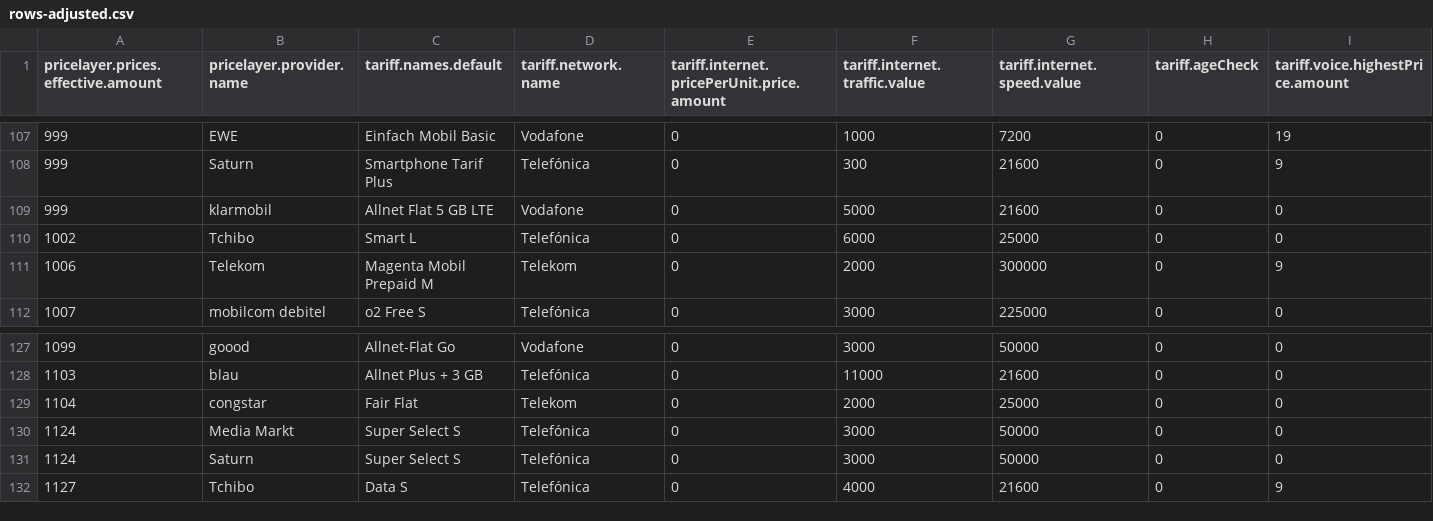
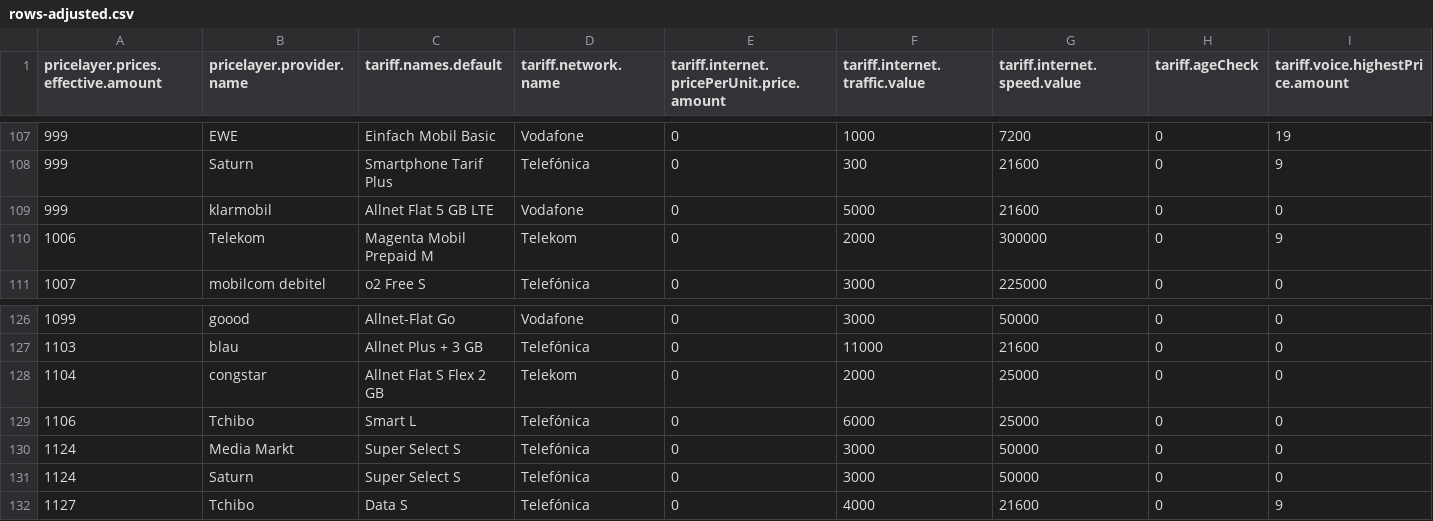
Before and after one commit to pcjedi/check24, a CSV file: rows-adjusted.csv, drawn as a sheet; only a part is shown, gaps mark what is left out; removed rows and columns are numbered as before the commit, all else as after; rows hold the shown columns only; the diff names each change by its address in the sheet, - before the commit and + after, or states it on an @@ line.

```diff
--- a/rows-adjusted.csv
+++ b/rows-adjusted.csv
-row 110: 1002 | Tchibo | Smart L | Telefónica | 0 | 6000 | 25000 | 0 | 0
-C128 (tariff.names.default): Fair Flat
+C128 (tariff.names.default): Allnet Flat S Flex 2 GB
+row 129: 1106 | Tchibo | Smart L | Telefónica | 0 | 6000 | 25000 | 0 | 0
```
Also changed, not shown: grouped-minimum.csv, rows-simple.csv, 1 other file.
